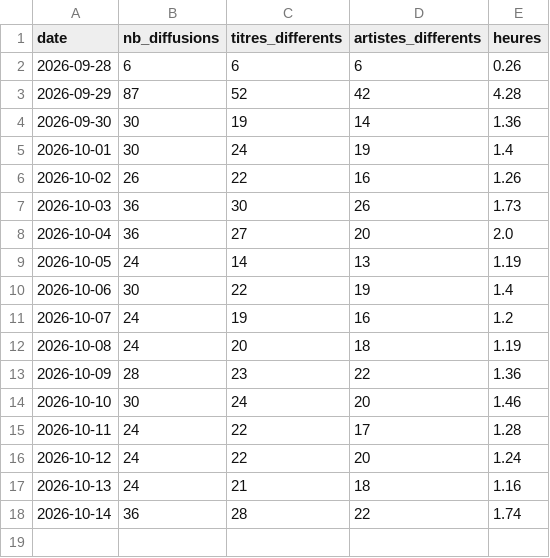
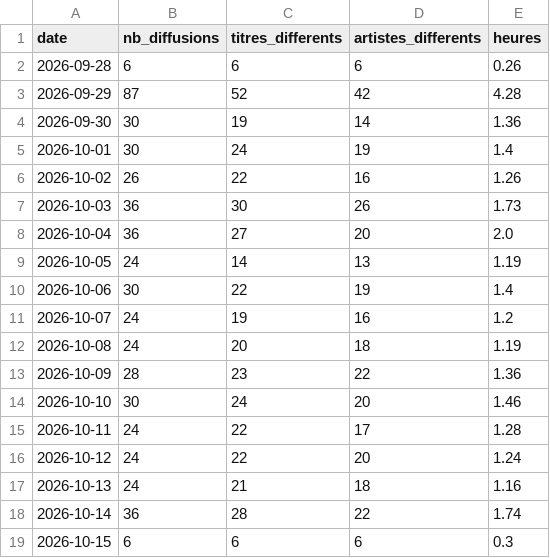
Before and after one commit to gunout/skyrock-monitor, a CSV file: resultats/04_repartition_journaliere.csv, drawn as a sheet.

```diff
--- a/resultats/04_repartition_journaliere.csv
+++ b/resultats/04_repartition_journaliere.csv
@@ -18 +18,2 @@
 2026-10-14,36,28,22,1.74
+2026-10-15,6,6,6,0.3
```
Also changed, not shown: resultats/01_top_artistes.csv, resultats/02_top_titres.csv, 15 other files.
